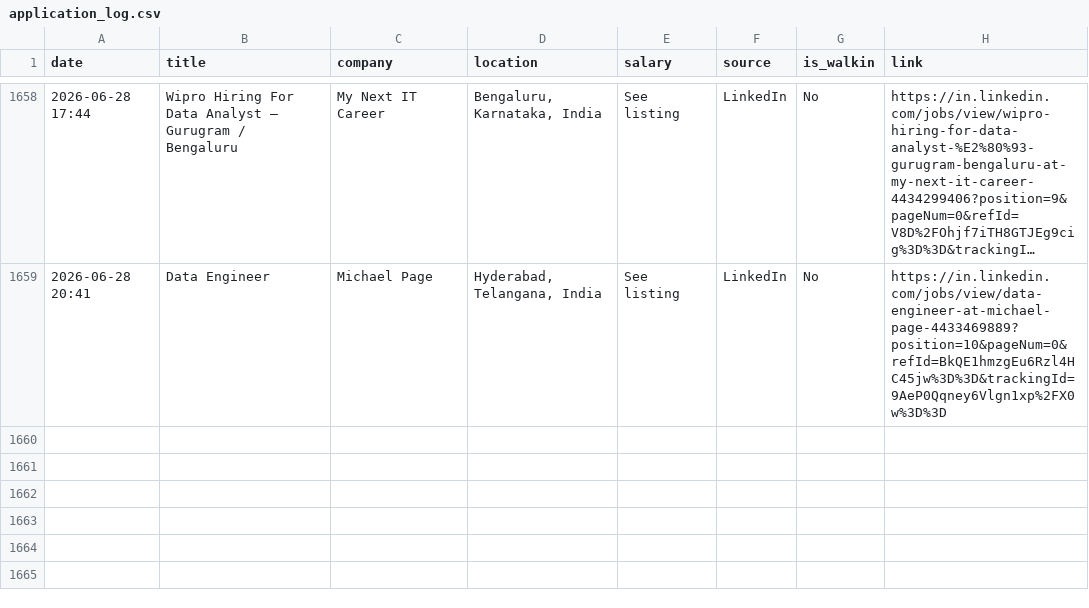
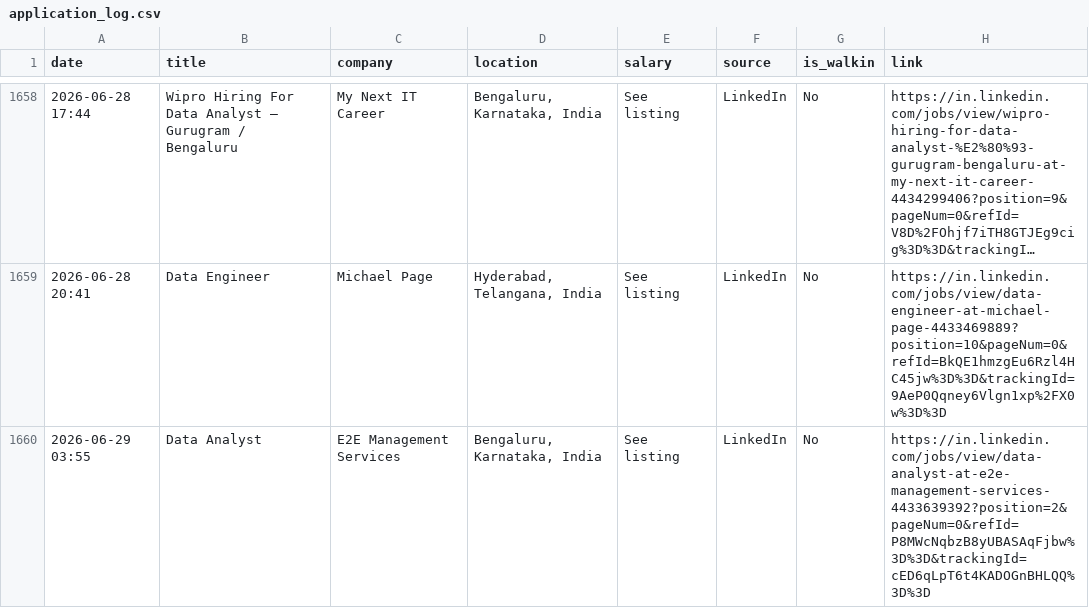
Before and after one commit to Seetha18/job-hunter, a CSV file: application_log.csv, drawn as a sheet; only a part is shown, gaps mark what is left out; long unchanged cells end in ….

```diff
--- a/application_log.csv
+++ b/application_log.csv
@@ -1659 +1659,2 @@ date,title,company,location,salary,source,is_walkin,link
 2026-06-28 20:41,Data Engineer,Michael Page,"Hyderabad, Telangana, India",See listing,LinkedIn,No,https://in.linkedin.com/jobs/view/data-engineer-at-michael-page-4433469889?position=10&pageNum=0&refId=BkQE1hmzgEu6Rzl4HC45jw%3D%3D&trackingId=9AeP0Qqney6Vlgn1xp%2FX0w%3D%3D
+2026-06-29 03:55,Data Analyst,E2E Management Services,"Bengaluru, Karnataka, India",See listing,LinkedIn,No,https://in.linkedin.com/jobs/view/data-analyst-at-e2e-management-services-4433639392?position=2&pageNum=0&refId=P8MWcNqbzB8yUBASAqFjbw%3D%3D&trackingId=cED6qLpT6t4KADOGnBHLQQ%3D%3D
```
Also changed, not shown: 1 other file.
